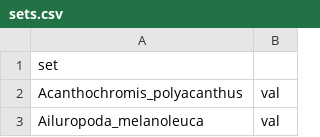
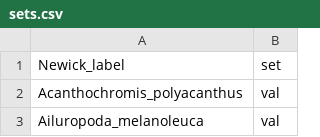
Before and after one commit to weberlab-hhu/helixer_scratch, a CSV file: plots/phylogenetic_trees/sets.csv, drawn as a sheet; only a part is shown.

Commit message:
dataset sets

```diff
--- a/plots/phylogenetic_trees/sets.csv
+++ b/plots/phylogenetic_trees/sets.csv
@@ -1,2 +1,2 @@
-set
+Newick_label,set
 Acanthochromis_polyacanthus,val
```
Also changed, not shown: 1 other file.
